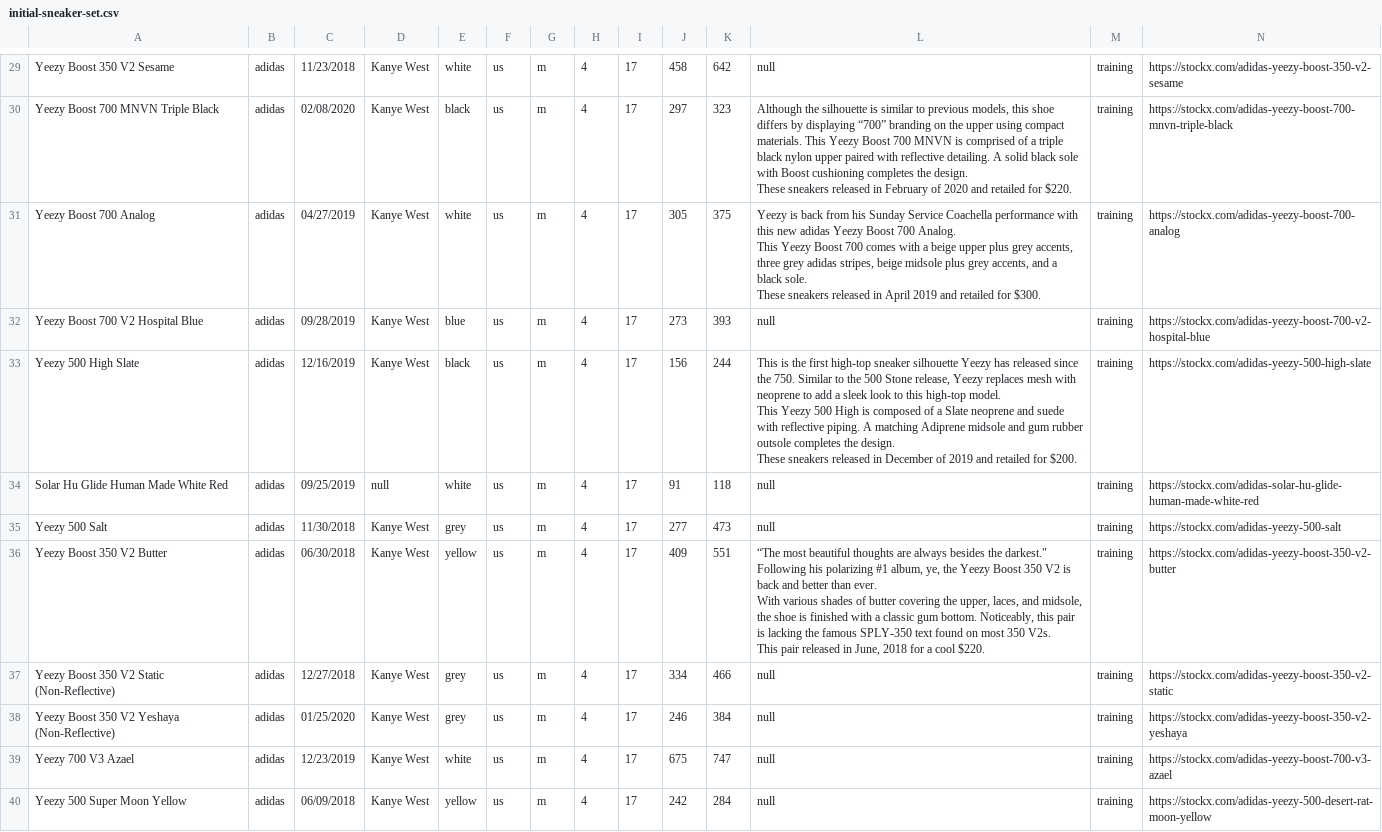
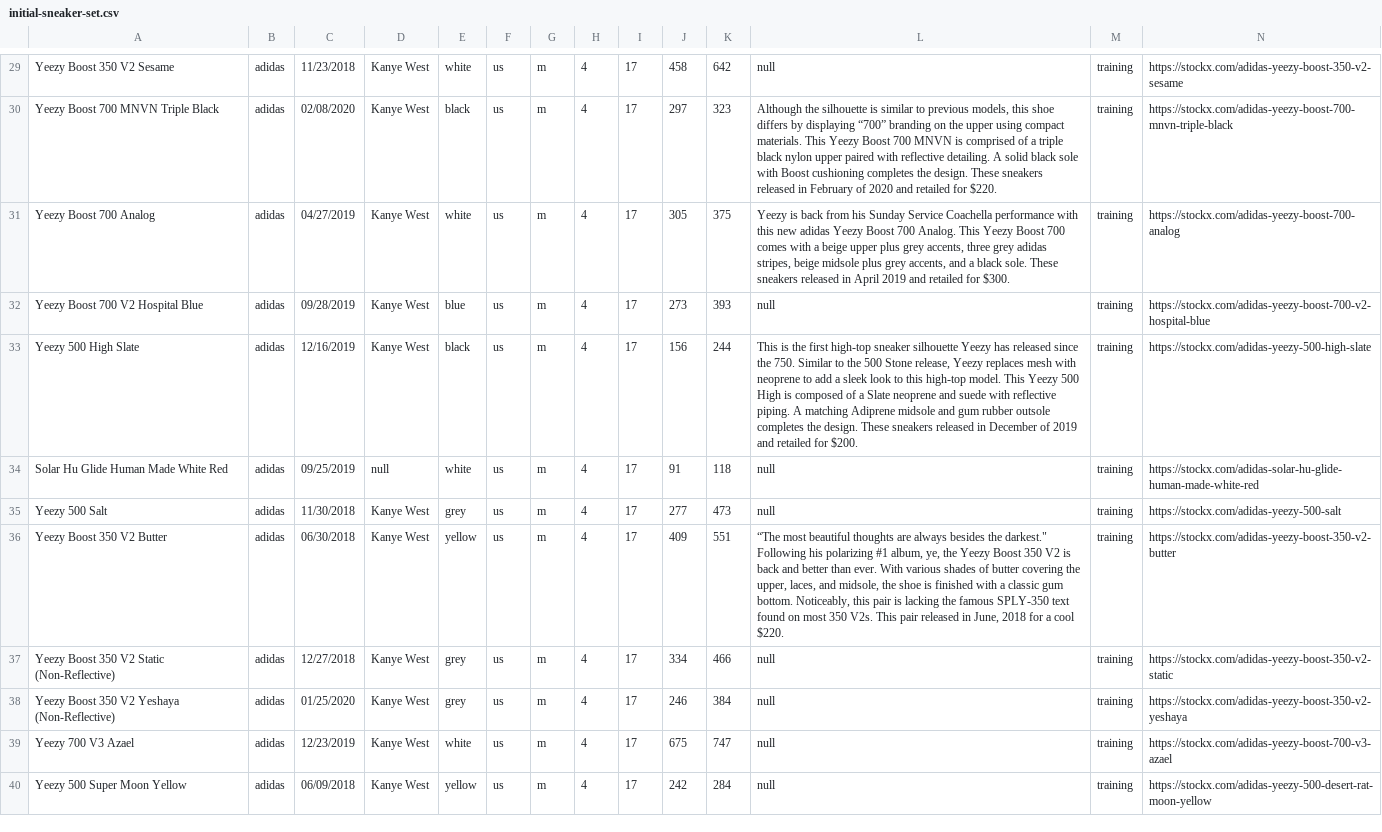
Before and after one commit to brandonleepiercy/sneaker-wikipedia, a CSV file: db/initial-sneaker-set.csv, drawn as a sheet; only a part is shown, gaps mark what is left out; the diff covers the shown part only; the diff names each change by its address in the sheet, - before the commit and + after, or states it on an @@ line.

Commit message:
updated csv formatting to fix some errors, got to line 50

```diff
--- a/db/initial-sneaker-set.csv
+++ b/db/initial-sneaker-set.csv
-L30: …for $220.
+L30: …for $220.
-L31: …for $300.
+L31: …for $300.
-L33: …for $200.
+L33: …for $200.
-L36: …cool $220.
+L36: …cool $220.
```
Also changed, not shown: 31 edited cells elsewhere in this file.
